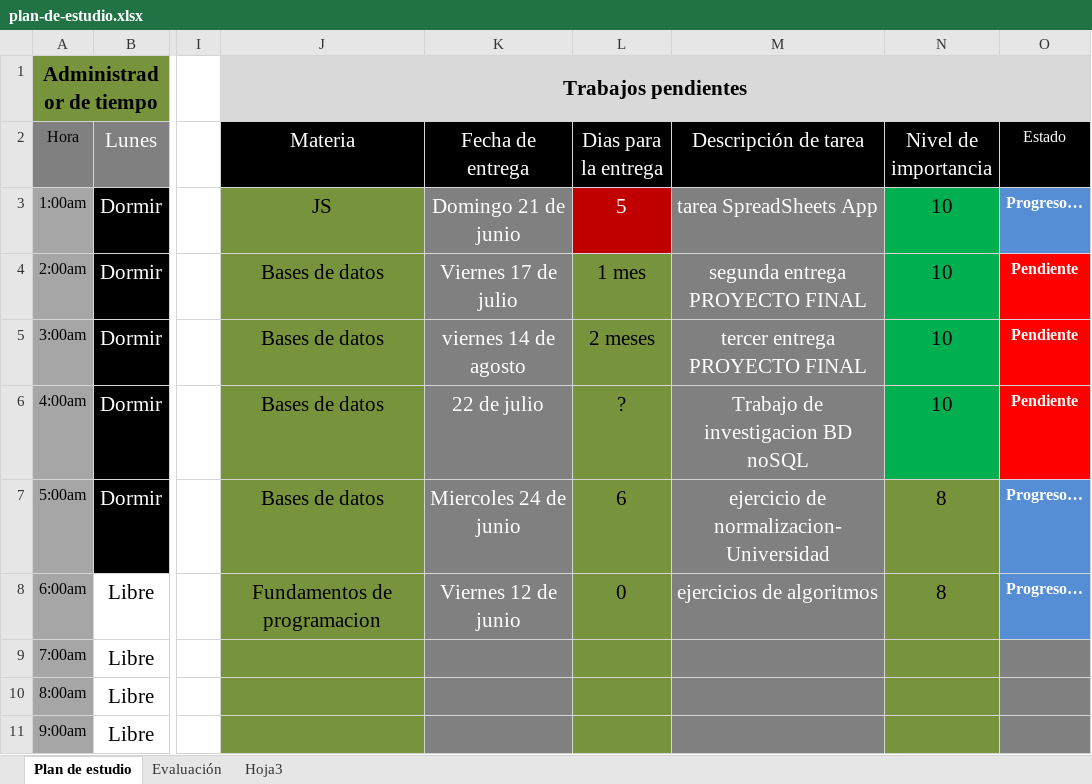
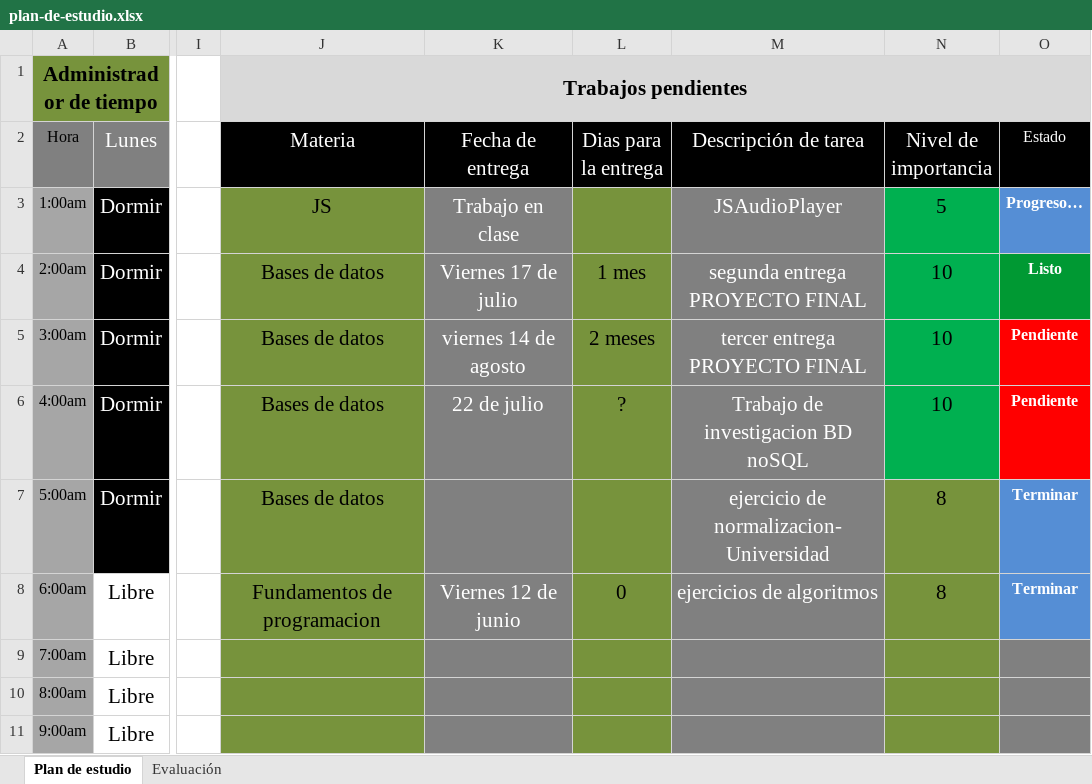
Before and after one commit to holtlanf999/plan-de-estudio, an Excel workbook: plan-de-estudio.xlsx, sheet Plan de estudio, drawn as a sheet; only a part is shown, gaps mark what is left out; values as stored, in another font and other column widths than the file's, no borders; the diff names each change by its address in the sheet, - before the commit and + after, or states it on an @@ line.

Commit message:
cambios semana 6-12 julio

```diff
--- a/plan-de-estudio.xlsx (sheet Plan de estudio)
+++ b/plan-de-estudio.xlsx (sheet Plan de estudio)
-sheet tab: Hoja3
-K3 (Fecha de entrega): Domingo 21 de junio
+K3 (Fecha de entrega): Trabajo en clase
-L3 (Dias para la entrega): 5
+L3 (Dias para la entrega): (empty)
-L3 fill: #C00000
+L3 fill: #77933C
-M3 (Descripción de tarea): tarea SpreadSheets App
+M3 (Descripción de tarea): JSAudioPlayer
-N3 (Nivel de importancia): 10
+N3 (Nivel de importancia): 5
-O4 (Estado): Pendiente
+O4 (Estado): Listo
-O4 fill: #FF0000
+O4 fill: #009933
-K7 (Fecha de entrega): Miercoles 24 de junio
+K7 (Fecha de entrega): (empty)
-L7 (Dias para la entrega): 6
+L7 (Dias para la entrega): (empty)
-O7:O8 (Estado): Progreso…
+O7:O8 (Estado): Terminar
```
